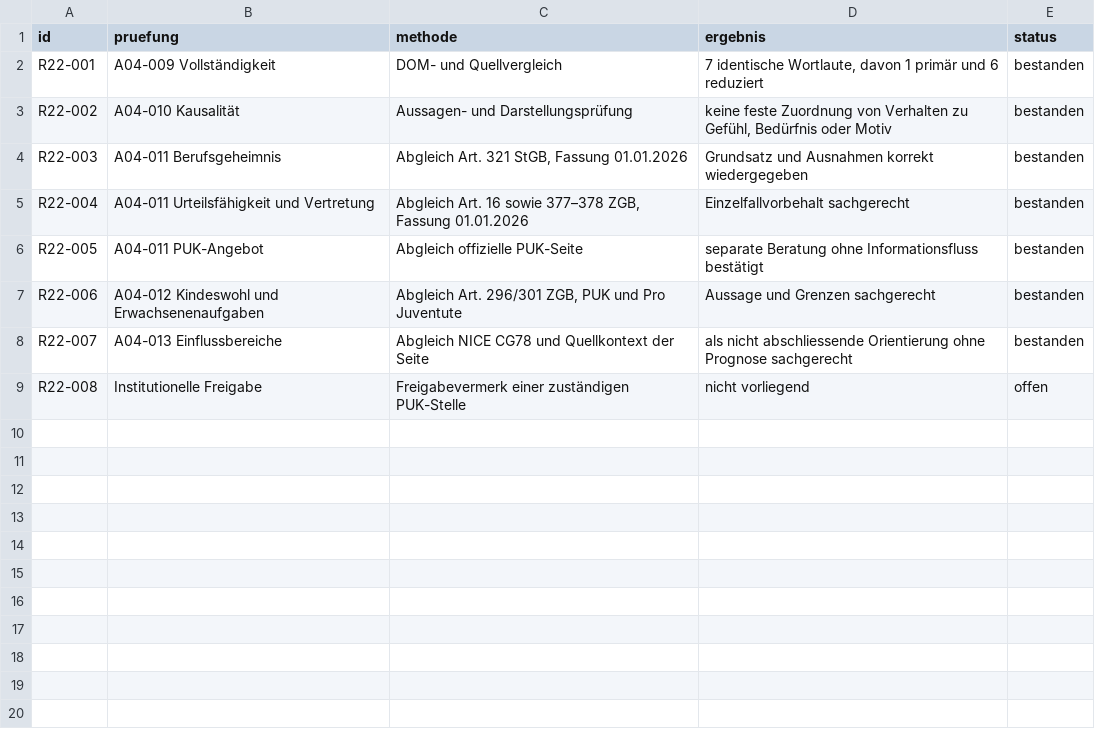
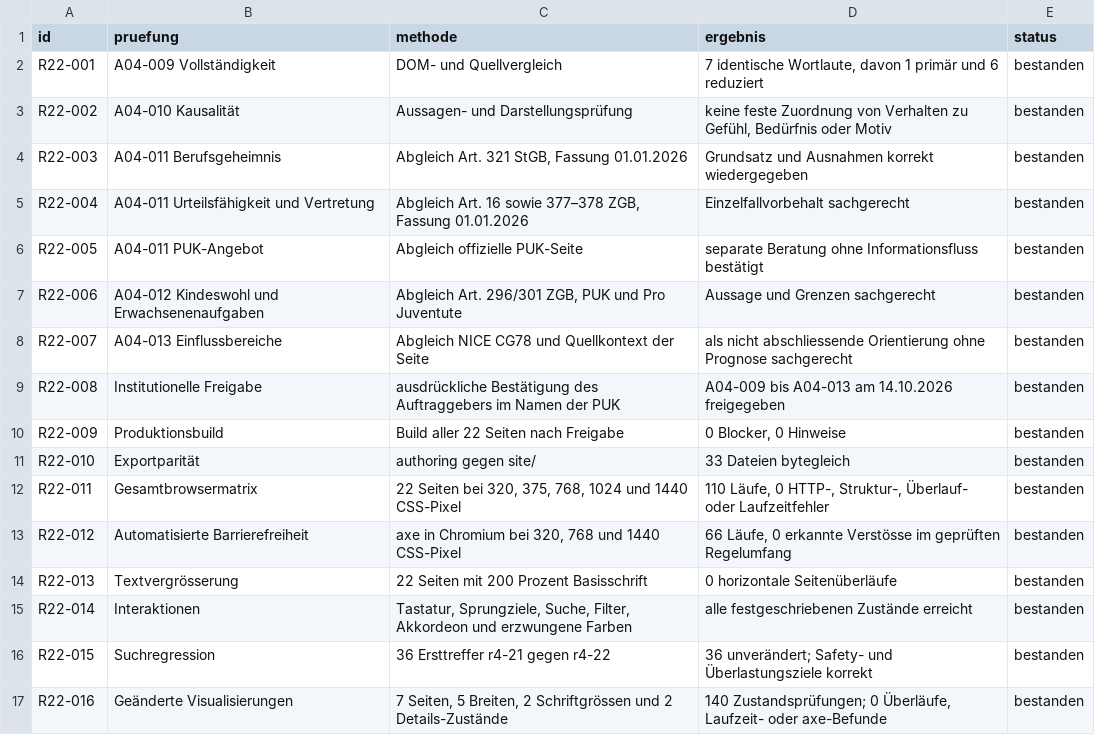
Before and after one commit to christaegger-dot/borderline-angehoerige, a CSV file: audit-results/2026-10-14-delta-review-r4-22/TESTMATRIX.csv, drawn as a sheet.

Commit message:
Freigabe und Release-Nachweis für r4-22 dokumentieren

```diff
--- a/audit-results/2026-10-14-delta-review-r4-22/TESTMATRIX.csv
+++ b/audit-results/2026-10-14-delta-review-r4-22/TESTMATRIX.csv
@@ -8,2 +8,10 @@
 "R22-007";"A04-013 Einflussbereiche";"Abgleich NICE CG78 und Quellkontext der Seite";"als nicht abschliessende Orientierung ohne Prognose sachgerecht";"bestanden"
-"R22-008";"Institutionelle Freigabe";"Freigabevermerk einer zuständigen PUK-Stelle";"nicht vorliegend";"offen"
+"R22-008";"Institutionelle Freigabe";"ausdrückliche Bestätigung des Auftraggebers im Namen der PUK";"A04-009 bis A04-013 am 14.10.2026 freigegeben";"bestanden"
+"R22-009";"Produktionsbuild";"Build aller 22 Seiten nach Freigabe";"0 Blocker, 0 Hinweise";"bestanden"
+"R22-010";"Exportparität";"authoring gegen site/";"33 Dateien bytegleich";"bestanden"
+"R22-011";"Gesamtbrowsermatrix";"22 Seiten bei 320, 375, 768, 1024 und 1440 CSS-Pixel";"110 Läufe, 0 HTTP-, Struktur-, Überlauf- oder Laufzeitfehler";"bestanden"
+"R22-012";"Automatisierte Barrierefreiheit";"axe in Chromium bei 320, 768 und 1440 CSS-Pixel";"66 Läufe, 0 erkannte Verstösse im geprüften Regelumfang";"bestanden"
+"R22-013";"Textvergrösserung";"22 Seiten mit 200 Prozent Basisschrift";"0 horizontale Seitenüberläufe";"bestanden"
+"R22-014";"Interaktionen";"Tastatur, Sprungziele, Suche, Filter, Akkordeon und erzwungene Farben";"alle festgeschriebenen Zustände erreicht";"bestanden"
+"R22-015";"Suchregression";"36 Ersttreffer r4-21 gegen r4-22";"36 unverändert; Safety- und Überlastungsziele korrekt";"bestanden"
+"R22-016";"Geänderte Visualisierungen";"7 Seiten, 5 Breiten, 2 Schriftgrössen und 2 Details-Zustände";"140 Zustandsprüfungen; 0 Überläufe, Laufzeit- oder axe-Befunde";"bestanden"
```
Also changed, not shown: audit-results/2026-10-13-delta-visual-r4-22/BEFUNDE.csv, audit-results/2026-10-13-delta-visual-r4-22/TESTMATRIX.csv, 30 other files.
